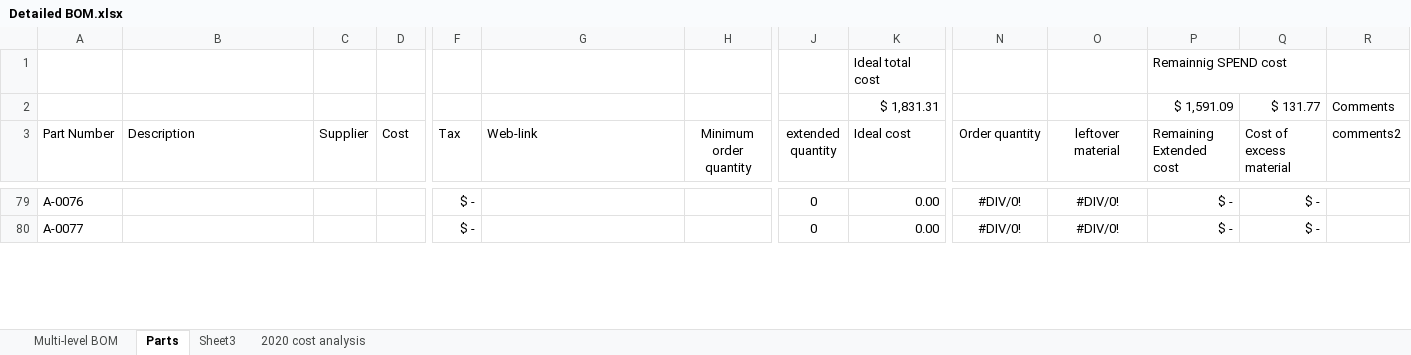
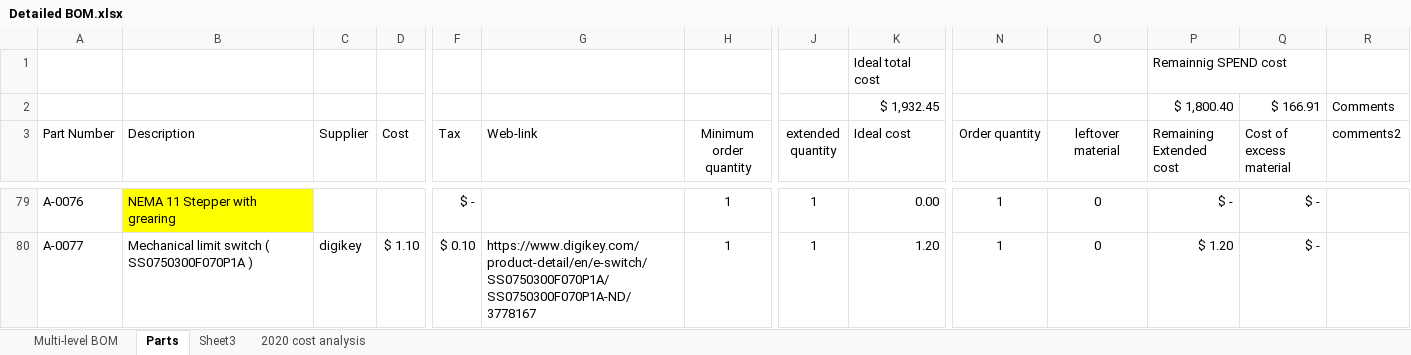
Before and after one commit to BainbridgeArtisanResourceNetwork/Mark4_printer, an Excel workbook: Detailed BOM.xlsx, sheet Parts, drawn as a sheet; only a part is shown, gaps mark what is left out; values as stored, in another font and other column widths than the file's, no borders; table styles not drawn; removed rows and columns are numbered as before the commit, all else as after; rows hold the shown columns only; the diff covers the shown part only; the diff names each change by its address in the sheet, - before the commit and + after, or states it on an @@ line.

Commit message:
New BOM file with added electrical parts.

```diff
--- a/Detailed BOM.xlsx (sheet Parts)
+++ b/Detailed BOM.xlsx (sheet Parts)
-row 2:  |  |  |  |  |  |  |  | $ 1,831.31 |  |  | $ 1,591.09 | $ 131.77 | Comments
+row 2:  |  |  |  |  |  |  |  | $ 1,932.45 |  |  | $ 1,800.40 | $ 166.91 | Comments
-B79 (Description): (empty)
+B79 (Description): NEMA 11 Stepper with grearing
-B79 fill: none
+B79 fill: #FFFF00
-H79:H80 (Minimum order quantity): (empty)
+H79:H80 (Minimum order quantity): 1
-J79:J80 (extended quantity): 0
+J79:J80 (extended quantity): 1
-N79:N80 (Order quantity): #DIV/0!
+N79:N80 (Order quantity): 1
-O79:O80 (leftover material): #DIV/0!
+O79:O80 (leftover material): 0
-B80 (Description): (empty)
+B80 (Description): Mechanical limit switch ( SS0750300F070P1A )
-C80 (Supplier): (empty)
+C80 (Supplier): digikey
-D80 (Cost): (empty)
+D80 (Cost): $ 1.10
-F80 (Tax): $ -
+F80 (Tax): $ 0.10
-G80 (Web-link): (empty)
+G80 (Web-link): https://www.digikey.com/product-detail/en/e-switch/SS0750300F070P1A/SS0750300F070P1A-ND/3778167
-K80 (Ideal cost): 0.00
+K80 (Ideal cost): 1.20
-P80 (Remaining Extended cost): $ -
+P80 (Remaining Extended cost): $ 1.20
```
Also changed, not shown: 259 edited cells and cell formats elsewhere in this sheet, sheet Multi-level BOM, formulas that keep their value, charts or pictures.
